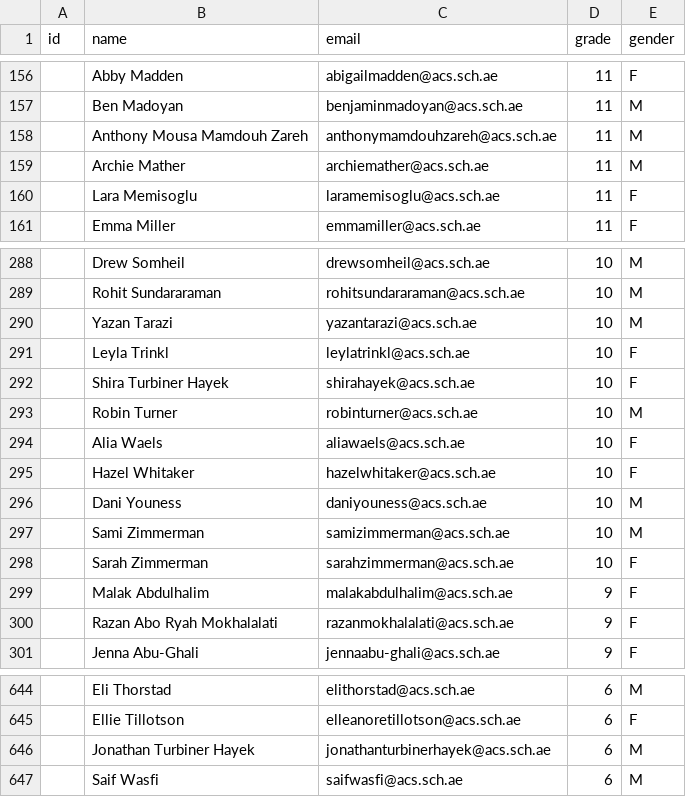
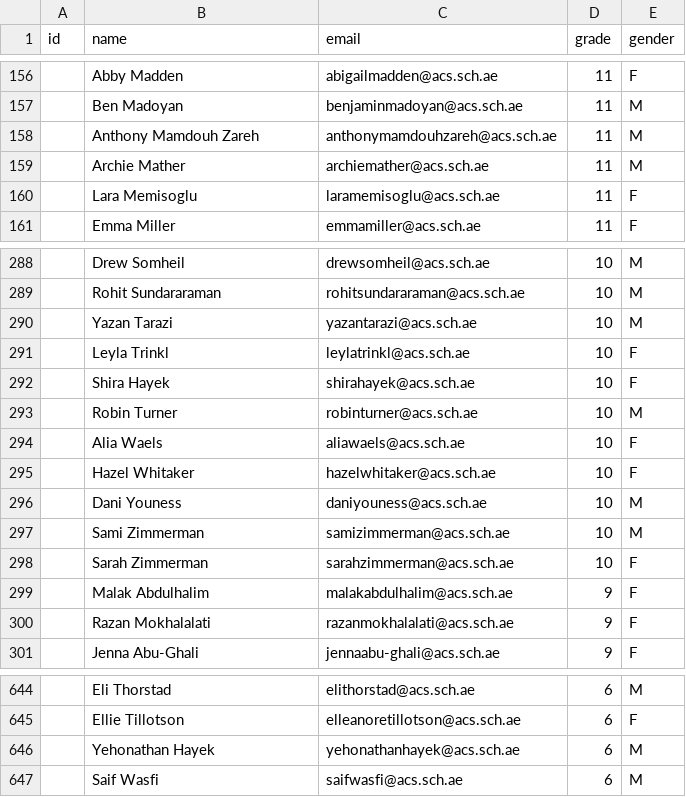
Before and after one commit to hkim113005/TrApp, a CSV file: data/students.csv, drawn as a sheet; only a part is shown, gaps mark what is left out.

```diff
--- a/data/students.csv
+++ b/data/students.csv
@@ -157,3 +157,3 @@ id,name,email,grade,gender
 ,Ben Madoyan,benjaminmadoyan@acs.sch.ae,11,M
-,Anthony Mousa Mamdouh Zareh,anthonymamdouhzareh@acs.sch.ae,11,M
+,Anthony Mamdouh Zareh,anthonymamdouhzareh@acs.sch.ae,11,M
 ,Archie Mather,archiemather@acs.sch.ae,11,M
@@ -291,3 +291,3 @@ id,name,email,grade,gender
 ,Leyla Trinkl,leylatrinkl@acs.sch.ae,10,F
-,Shira Turbiner Hayek,shirahayek@acs.sch.ae,10,F
+,Shira Hayek,shirahayek@acs.sch.ae,10,F
 ,Robin Turner,robinturner@acs.sch.ae,10,M
@@ -299,3 +299,3 @@ id,name,email,grade,gender
 ,Malak Abdulhalim,malakabdulhalim@acs.sch.ae,9,F
-,Razan Abo Ryah Mokhalalati,razanmokhalalati@acs.sch.ae,9,F
+,Razan Mokhalalati,razanmokhalalati@acs.sch.ae,9,F
 ,Jenna Abu-Ghali,jennaabu-ghali@acs.sch.ae,9,F
@@ -645,3 +645,3 @@ id,name,email,grade,gender
 ,Ellie Tillotson,elleanoretillotson@acs.sch.ae,6,F
-,Jonathan Turbiner Hayek,jonathanturbinerhayek@acs.sch.ae,6,M
+,Yehonathan Hayek,yehonathanhayek@acs.sch.ae,6,M
 ,Saif Wasfi,saifwasfi@acs.sch.ae,6,M
```
Also changed, not shown: 11 other files.
